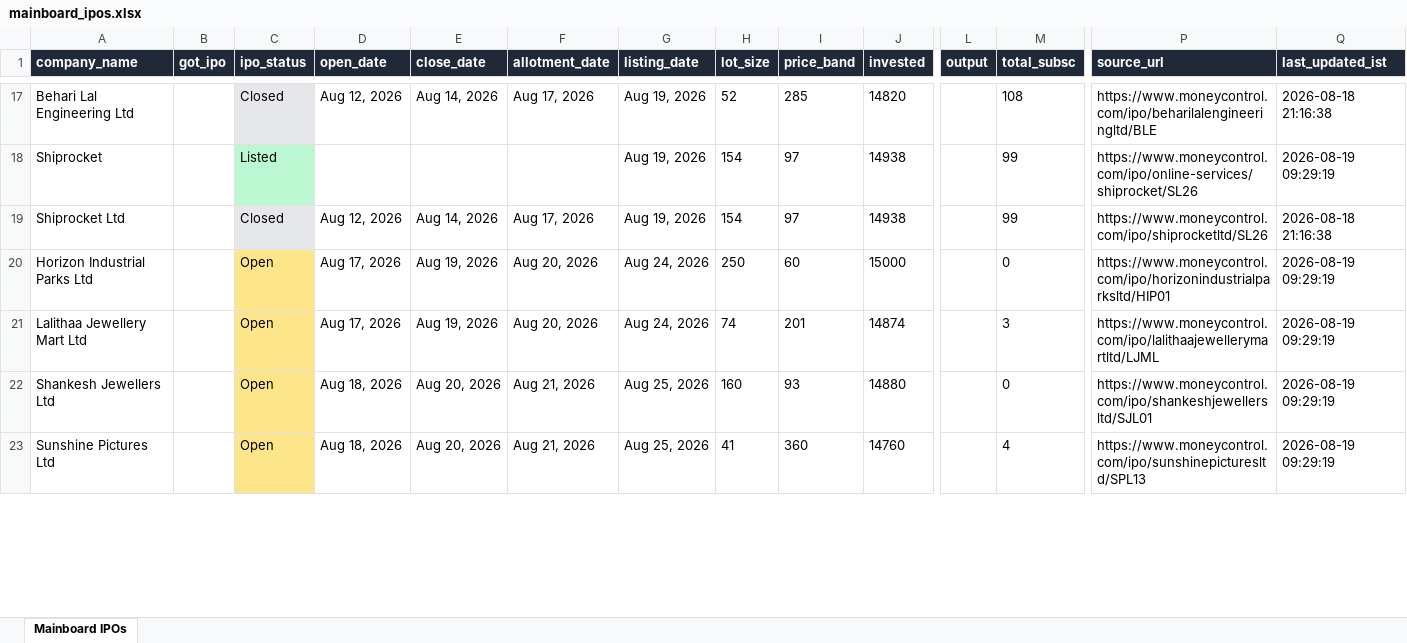
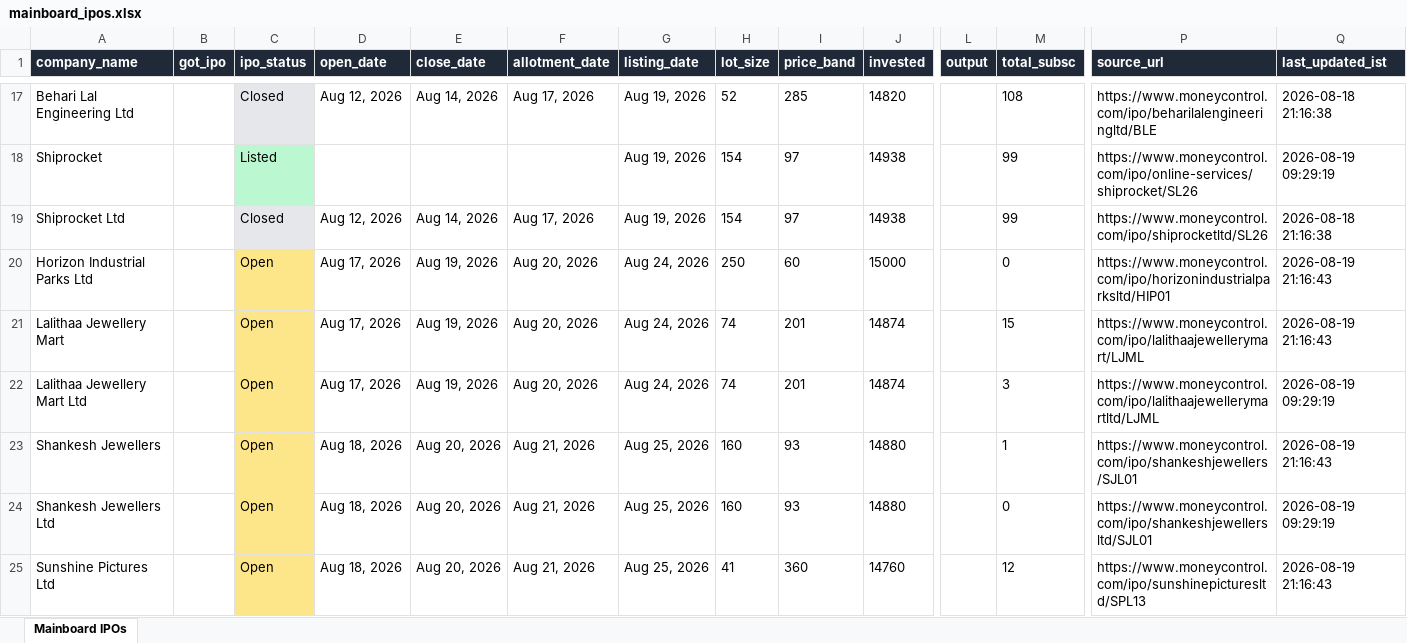
Before and after one commit to ArmanGrewal007/stonks, an Excel workbook: data/mainboard_ipos.xlsx, sheet Mainboard IPOs, drawn as a sheet; only a part is shown, gaps mark what is left out; values as stored, in another font and other column widths than the file's, no borders; addresses are those after the commit; rows hold the shown columns only; the diff covers the shown part only; the diff names each change by its address in the sheet, - before the commit and + after, or states it on an @@ line.

```diff
--- a/data/mainboard_ipos.xlsx (sheet Mainboard IPOs)
+++ b/data/mainboard_ipos.xlsx (sheet Mainboard IPOs)
-Q20 (last_updated_ist): 2026-08-19 09:29:19
+Q20 (last_updated_ist): 2026-08-19 21:16:43
+row 21: Lalithaa Jewellery Mart |  | Open | Aug 17, 2026 | Aug 19, 2026 | Aug 20, 2026 | Aug 24, 2026 | 74 | 201 | 14874 |  | 15 | https://www.moneycontrol.com/ipo/lalithaajewellerymart/LJML | 2026-08-19 21:16:43
+row 23: Shankesh Jewellers |  | Open | Aug 18, 2026 | Aug 20, 2026 | Aug 21, 2026 | Aug 25, 2026 | 160 | 93 | 14880 |  | 1 | https://www.moneycontrol.com/ipo/shankeshjewellers/SJL01 | 2026-08-19 21:16:43
-M25 (total_subsc): 4
+M25 (total_subsc): 12
-Q25 (last_updated_ist): 2026-08-19 09:29:19
+Q25 (last_updated_ist): 2026-08-19 21:16:43
```
Also changed, not shown: 2 added rows and 5 edited cells elsewhere in this sheet, 2 other files.
